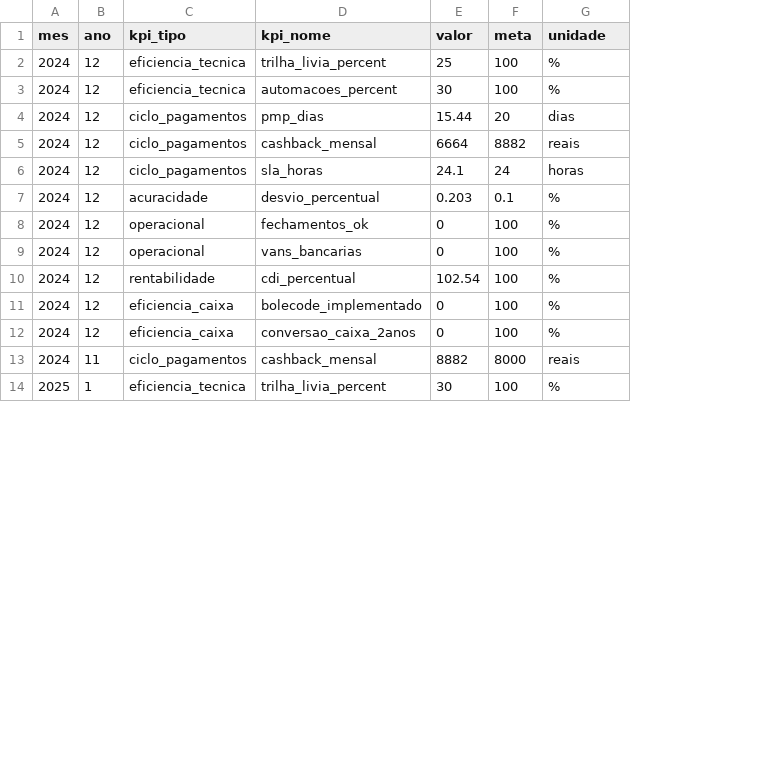
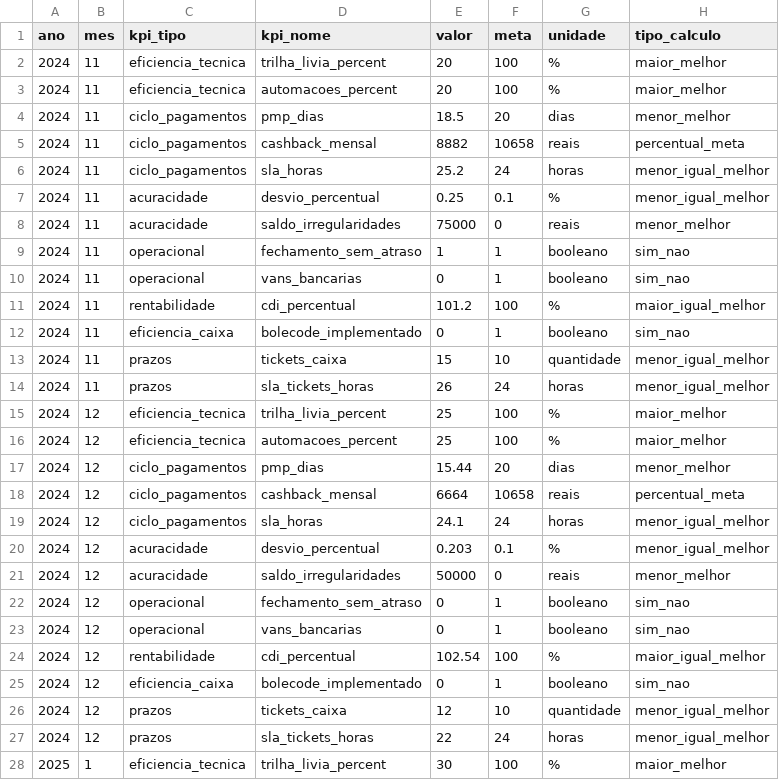
Before and after one commit to jomacrist0/Book-Financeiro, a CSV file: data/kpis_historico_2026.csv, drawn as a sheet; only a part is shown; removed rows and columns are numbered as before the commit, all else as after; the diff covers the shown part only; the diff names each change by its address in the sheet, - before the commit and + after, or states it on an @@ line.

Commit message:
Refactor: Nova estrutura de dados com lógicas corretas de cálculo
- Migrado de Excel para CSV
- Adicionado tipo_indicador e tipo_calculo
- PMP: menor_melhor (aumentar prazo é o objetivo)
- SLA/Desvio/Tickets: menor_igual_melhor (meta é limite máximo)
- Booleanos para Fechamento, Vans, Bolecode
- Filtros com opção 'Todos' para anos
- Gráficos lado a lado com indicação de lógica
- Documentação completa no README_ATUALIZACAO.md

```diff
--- a/data/kpis_historico_2026.csv
+++ b/data/kpis_historico_2026.csv
+column H (tipo_calculo), rows 15-20: maior_melhor | maior_melhor | menor_melhor | percentual_meta | menor_igual_melhor | menor_igual_melhor; rows 22-25: sim_nao | sim_nao | maior_igual_melhor | sim_nao; rows 27-28: menor_igual_melhor | maior_melhor
-A1: mes
+A1: ano
-B1: ano
+B1: mes
+row 2: 2024 | 11 | eficiencia_tecnica | trilha_livia_percent | 20 | 100 | % | maior_melhor
+row 3: 2024 | 11 | eficiencia_tecnica | automacoes_percent | 20 | 100 | % | maior_melhor
+row 4: 2024 | 11 | ciclo_pagamentos | pmp_dias | 18.5 | 20 | dias | menor_melhor
+row 5: 2024 | 11 | ciclo_pagamentos | cashback_mensal | 8882 | 10658 | reais | percentual_meta
+row 6: 2024 | 11 | ciclo_pagamentos | sla_horas | 25.2 | 24 | horas | menor_igual_melhor
+row 7: 2024 | 11 | acuracidade | desvio_percentual | 0.25 | 0.1 | % | menor_igual_melhor
+row 8: 2024 | 11 | acuracidade | saldo_irregularidades | 75000 | 0 | reais | menor_melhor
+row 9: 2024 | 11 | operacional | fechamento_sem_atraso | 1 | 1 | booleano | sim_nao
+row 10: 2024 | 11 | operacional | vans_bancarias | 0 | 1 | booleano | sim_nao
+row 11: 2024 | 11 | rentabilidade | cdi_percentual | 101.2 | 100 | % | maior_igual_melhor
+row 12: 2024 | 11 | eficiencia_caixa | bolecode_implementado | 0 | 1 | booleano | sim_nao
+row 13: 2024 | 11 | prazos | tickets_caixa | 15 | 10 | quantidade | menor_igual_melhor
+row 14: 2024 | 11 | prazos | sla_tickets_horas | 26 | 24 | horas | menor_igual_melhor
-E16 (valor): 30
+E16 (valor): 25
-F18 (meta): 8882
+F18 (meta): 10658
+row 21: 2024 | 12 | acuracidade | saldo_irregularidades | 50000 | 0 | reais | menor_melhor
-D22 (kpi_nome): fechamentos_ok
+D22 (kpi_nome): fechamento_sem_atraso
-F22:F23 (meta): 100
+F22:F23 (meta): 1
-G22:G23 (unidade): %
+G22:G23 (unidade): booleano
-F25 (meta): 100
+F25 (meta): 1
-G25 (unidade): %
+G25 (unidade): booleano
+row 26: 2024 | 12 | prazos | tickets_caixa | 12 | 10 | quantidade | menor_igual_melhor
-C27 (kpi_tipo): eficiencia_caixa
+C27 (kpi_tipo): prazos
-D27 (kpi_nome): conversao_caixa_2anos
+D27 (kpi_nome): sla_tickets_horas
-E27 (valor): 0
+E27 (valor): 22
-F27 (meta): 100
+F27 (meta): 24
-G27 (unidade): %
+G27 (unidade): horas
-row 13: 2024 | 11 | ciclo_pagamentos | cashback_mensal | 8882 | 8000 | reais
```
Also changed, not shown: 6 added rows and 2 edited cells elsewhere in this file, data/planejamento_estrategico_2026.csv, 4 other files.
